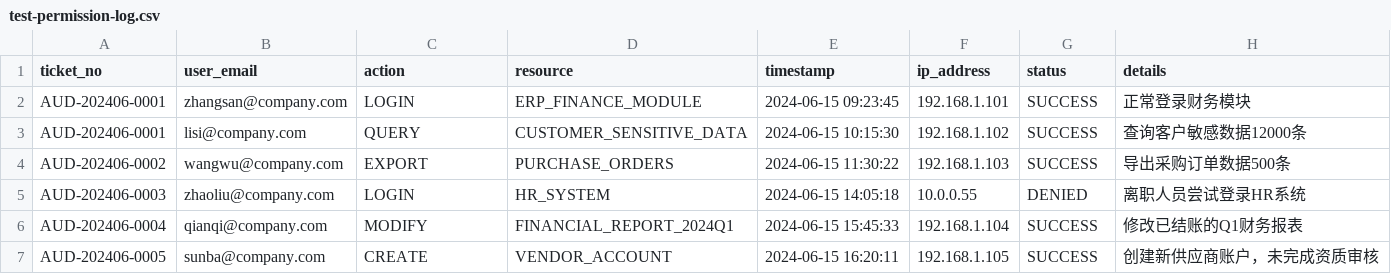
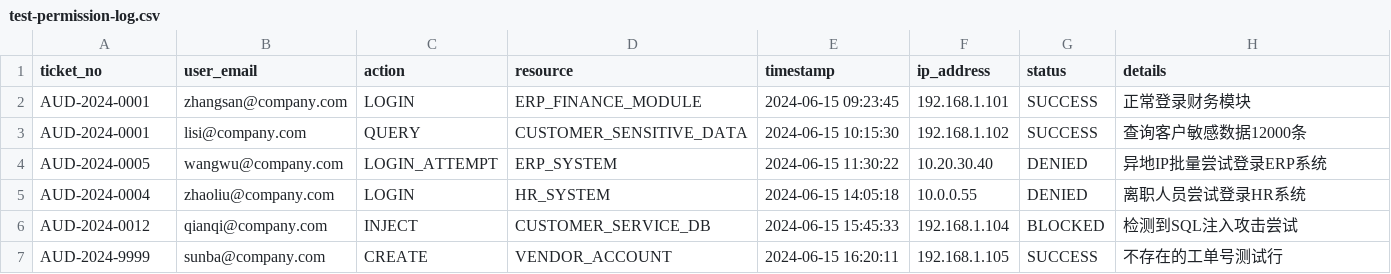
Before and after one commit to Xing-YaoLei/Solo-Project, a CSV file: public/test-permission-log.csv, drawn as a sheet.

```diff
--- a/public/test-permission-log.csv
+++ b/public/test-permission-log.csv
@@ -1,7 +1,7 @@
 ticket_no,user_email,action,resource,timestamp,ip_address,status,details
-AUD-202406-0001,zhangsan@company.com,LOGIN,ERP_FINANCE_MODULE,2024-06-15 09:23:45,192.168.1.101,SUCCESS,正常登录财务模块
-AUD-202406-0001,lisi@company.com,QUERY,CUSTOMER_SENSITIVE_DATA,2024-06-15 10:15:30,192.168.1.102,SUCCESS,查询客户敏感数据12000条
-AUD-202406-0002,wangwu@company.com,EXPORT,PURCHASE_ORDERS,2024-06-15 11:30:22,192.168.1.103,SUCCESS,导出采购订单数据500条
-AUD-202406-0003,zhaoliu@company.com,LOGIN,HR_SYSTEM,2024-06-15 14:05:18,10.0.0.55,DENIED,离职人员尝试登录HR系统
-AUD-202406-0004,qianqi@company.com,MODIFY,FINANCIAL_REPORT_2024Q1,2024-06-15 15:45:33,192.168.1.104,SUCCESS,修改已结账的Q1财务报表
-AUD-202406-0005,sunba@company.com,CREATE,VENDOR_ACCOUNT,2024-06-15 16:20:11,192.168.1.105,SUCCESS,创建新供应商账户，未完成资质审核
+AUD-2024-0001,zhangsan@company.com,LOGIN,ERP_FINANCE_MODULE,2024-06-15 09:23:45,192.168.1.101,SUCCESS,正常登录财务模块
+AUD-2024-0001,lisi@company.com,QUERY,CUSTOMER_SENSITIVE_DATA,2024-06-15 10:15:30,192.168.1.102,SUCCESS,查询客户敏感数据12000条
+AUD-2024-0005,wangwu@company.com,LOGIN_ATTEMPT,ERP_SYSTEM,2024-06-15 11:30:22,10.20.30.40,DENIED,异地IP批量尝试登录ERP系统
+AUD-2024-0004,zhaoliu@company.com,LOGIN,HR_SYSTEM,2024-06-15 14:05:18,10.0.0.55,DENIED,离职人员尝试登录HR系统
+AUD-2024-0012,qianqi@company.com,INJECT,CUSTOMER_SERVICE_DB,2024-06-15 15:45:33,192.168.1.104,BLOCKED,检测到SQL注入攻击尝试
+AUD-2024-9999,sunba@company.com,CREATE,VENDOR_ACCOUNT,2024-06-15 16:20:11,192.168.1.105,SUCCESS,不存在的工单号测试行
```
Also changed, not shown: 3 other files.
